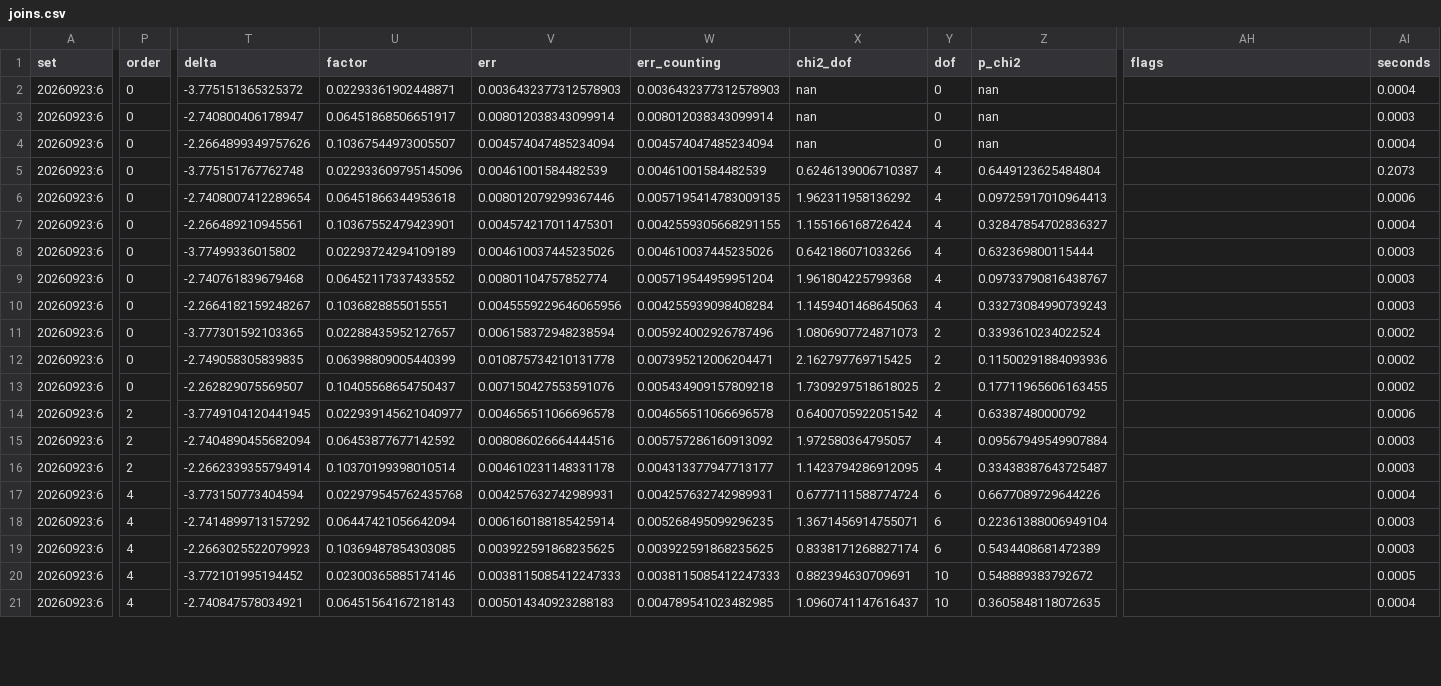
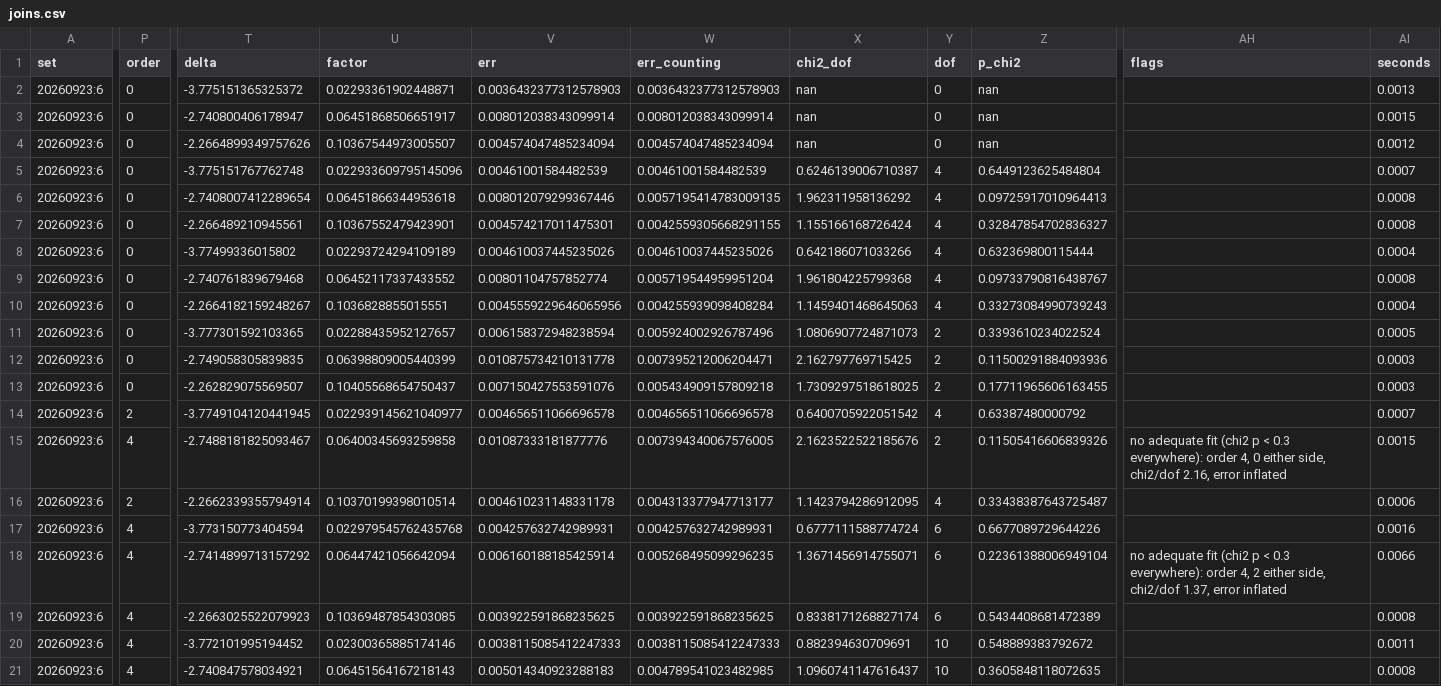
Before and after one commit to Dave-J-W/LSS_Reader2, a CSV file: docs/comparisons_data/ref_patch_nx/joins.csv, drawn as a sheet; only a part is shown, gaps mark what is left out; the diff covers the shown part only; the diff names each change by its address in the sheet, - before the commit and + after, or states it on an @@ line.

```diff
--- a/docs/comparisons_data/ref_patch_nx/joins.csv
+++ b/docs/comparisons_data/ref_patch_nx/joins.csv
-AI2 (seconds): 0.0004
+AI2 (seconds): 0.0013
-AI3 (seconds): 0.0003
+AI3 (seconds): 0.0015
-AI4 (seconds): 0.0004
+AI4 (seconds): 0.0012
-AI5 (seconds): 0.2073
+AI5 (seconds): 0.0007
-AI6 (seconds): 0.0006
+AI6 (seconds): 0.0008
-AI7 (seconds): 0.0004
+AI7 (seconds): 0.0008
-AI8 (seconds): 0.0003
+AI8 (seconds): 0.0004
-AI9 (seconds): 0.0003
+AI9 (seconds): 0.0008
-AI10 (seconds): 0.0003
+AI10 (seconds): 0.0004
-AI11 (seconds): 0.0002
+AI11 (seconds): 0.0005
-AI12:AI13 (seconds): 0.0002
+AI12:AI13 (seconds): 0.0003
-AI14 (seconds): 0.0006
+AI14 (seconds): 0.0007
-P15 (order): 2
+P15 (order): 4
-T15 (delta): -2.7404890455682094
+T15 (delta): -2.7488181825093467
-U15 (factor): 0.06453877677142592
+U15 (factor): 0.06400345693259858
-V15 (err): 0.008086026664444516
+V15 (err): 0.01087333181877776
-W15 (err_counting): 0.005757286160913092
+W15 (err_counting): 0.007394340067576005
-X15 (chi2_dof): 1.972580364795057
+X15 (chi2_dof): 2.1623522522185676
-Y15 (dof): 4
+Y15 (dof): 2
-Z15 (p_chi2): 0.09567949549907884
+Z15 (p_chi2): 0.11505416606839326
-AH15 (flags): (empty)
+AH15 (flags): no adequate fit (chi2 p < 0.3 everywhere): order 4, 0 either side, chi2/dof 2.16, error inflated
-AI15 (seconds): 0.0003
+AI15 (seconds): 0.0015
-AI16 (seconds): 0.0003
+AI16 (seconds): 0.0006
-AI17 (seconds): 0.0004
+AI17 (seconds): 0.0016
-AH18 (flags): (empty)
+AH18 (flags): no adequate fit (chi2 p < 0.3 everywhere): order 4, 2 either side, chi2/dof 1.37, error inflated
-AI18 (seconds): 0.0003
+AI18 (seconds): 0.0066
-AI19 (seconds): 0.0003
+AI19 (seconds): 0.0008
-AI20 (seconds): 0.0005
+AI20 (seconds): 0.0011
-AI21 (seconds): 0.0004
+AI21 (seconds): 0.0008
```
Also changed, not shown: 57 edited cells elsewhere in this file, docs/comparisons_data/ref_patch_nx/sets.csv, docs/comparisons_data/ref_patch_nx/split.csv, 3 other files.
